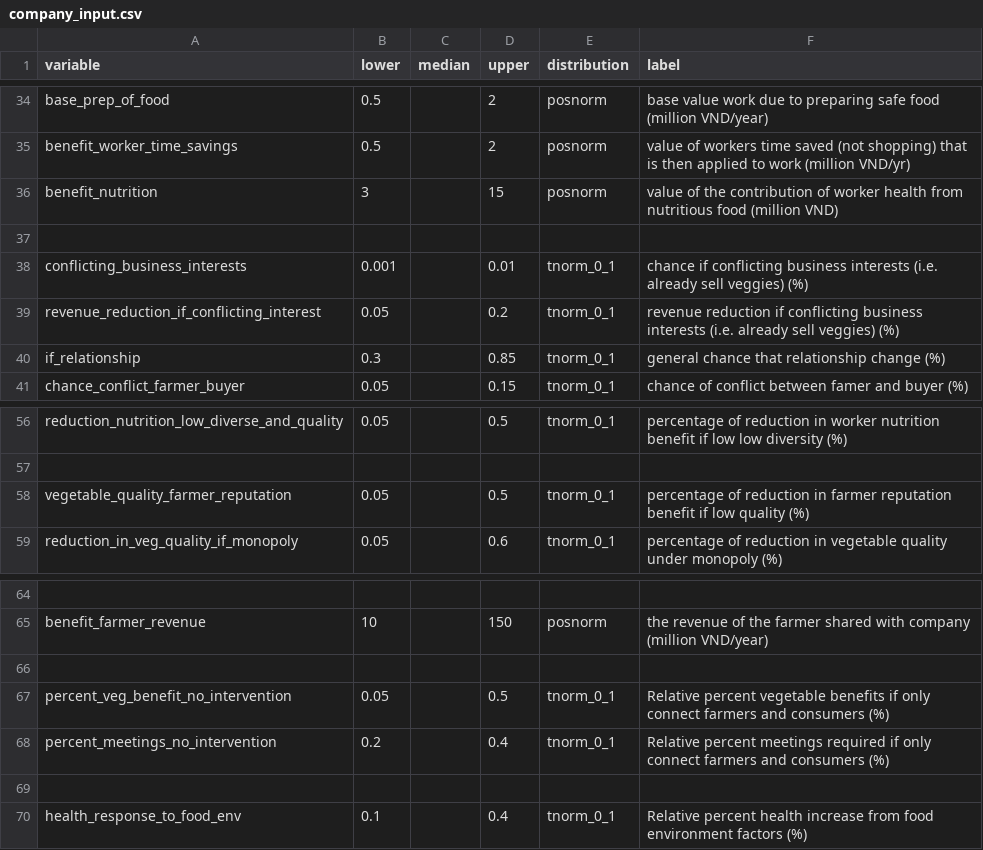
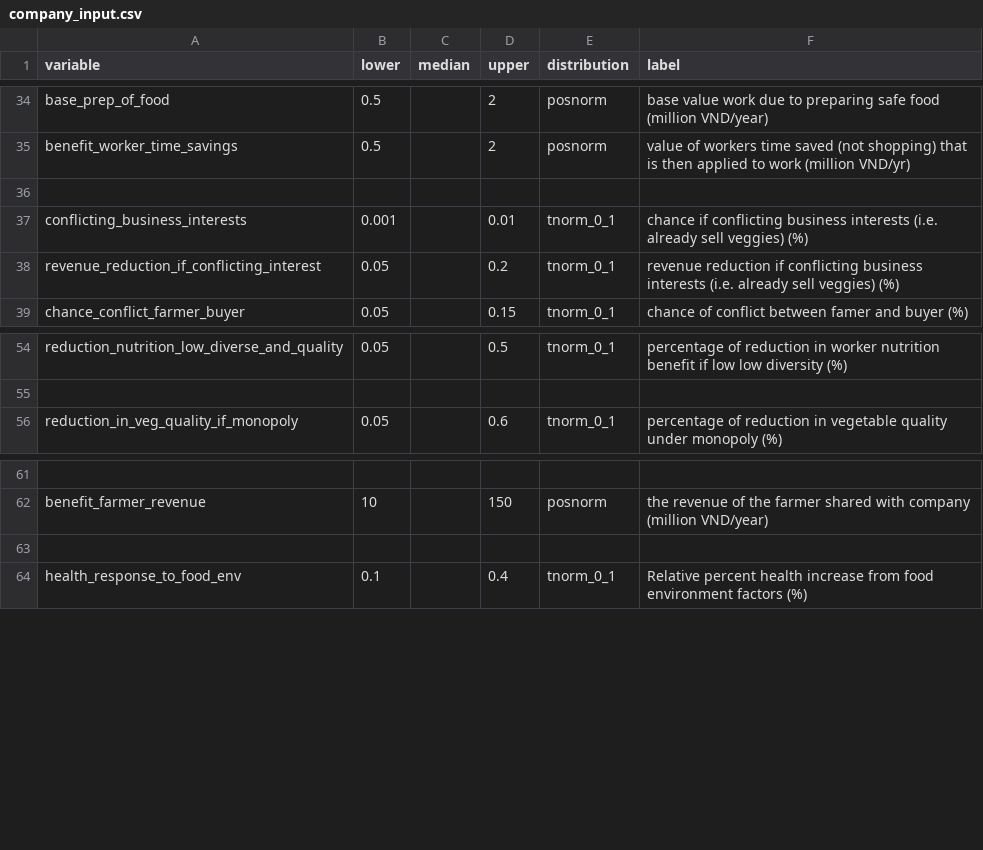
Before and after one commit to sau140288/nifam_favri_companies, a CSV file: data/company_input.csv, drawn as a sheet; only a part is shown, gaps mark what is left out; the diff names each change by its address in the sheet, - before the commit and + after, or states it on an @@ line.

```diff
--- a/data/company_input.csv
+++ b/data/company_input.csv
-row 36: benefit_nutrition | 3 |  | 15 | posnorm | value of the contribution of worker health from nutritious food (million VND)
-row 40: if_relationship | 0.3 |  | 0.85 | tnorm_0_1 | general chance that relationship change (%)
-row 58: vegetable_quality_farmer_reputation | 0.05 |  | 0.5 | tnorm_0_1 | percentage of reduction in farmer reputation benefit if low quality (%)
-row 66: (empty)
-row 67: percent_veg_benefit_no_intervention | 0.05 |  | 0.5 | tnorm_0_1 | Relative percent vegetable benefits if only connect farmers and consumers (%)
-row 68: percent_meetings_no_intervention | 0.2 |  | 0.4 | tnorm_0_1 | Relative percent meetings required if only connect farmers and consumers (%)
```
Also changed, not shown: 5 other files.
